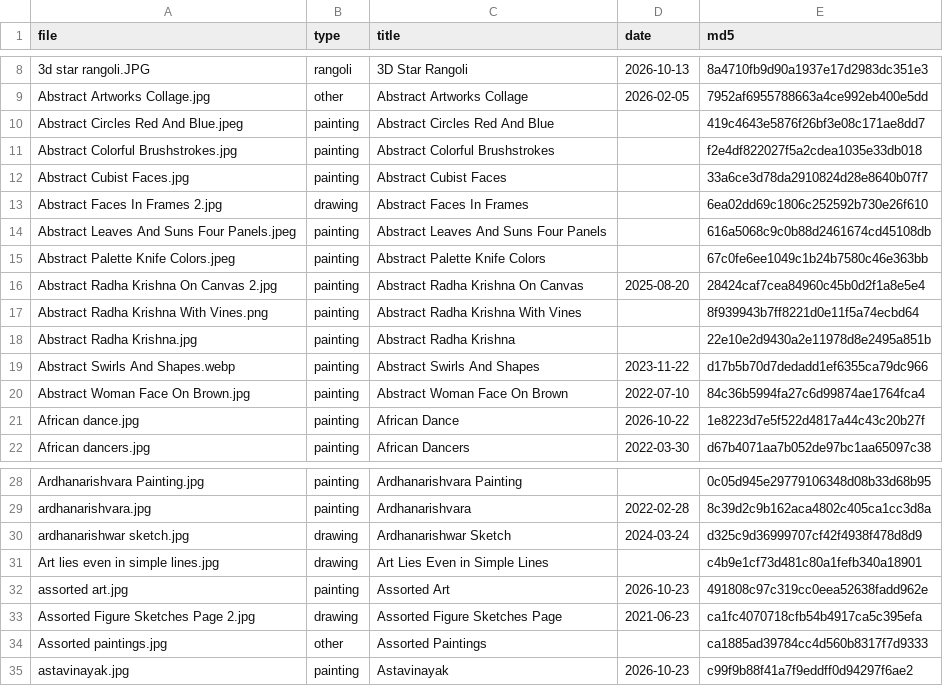
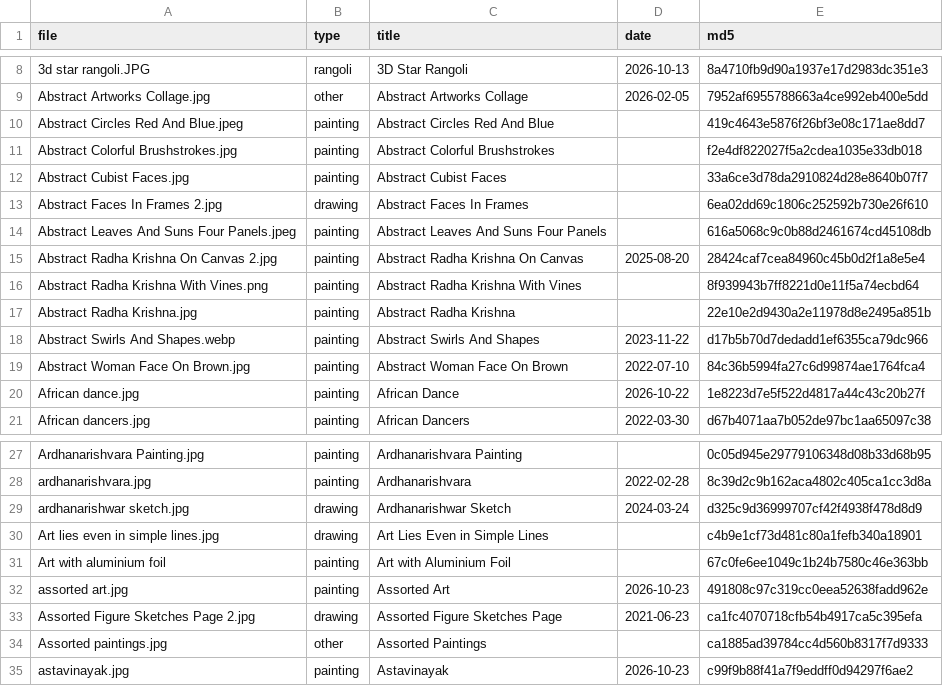
Before and after one commit to dreamerskymaster/mahartworks, a TSV file: build/catalog.tsv, drawn as a sheet; only a part is shown, gaps mark what is left out; removed rows and columns are numbered as before the commit, all else as after; the diff names each change by its address in the sheet, - before the commit and + after, or states it on an @@ line.

```diff
--- a/build/catalog.tsv
+++ b/build/catalog.tsv
-row 15: Abstract Palette Knife Colors.jpeg | painting | Abstract Palette Knife Colors |  | 67c0fe6ee1049c1b24b7580c46e363bb
+row 31: Art with aluminium foil | painting | Art with Aluminium Foil |  | 67c0fe6ee1049c1b24b7580c46e363bb
```
Also changed, not shown: 11 other files.
